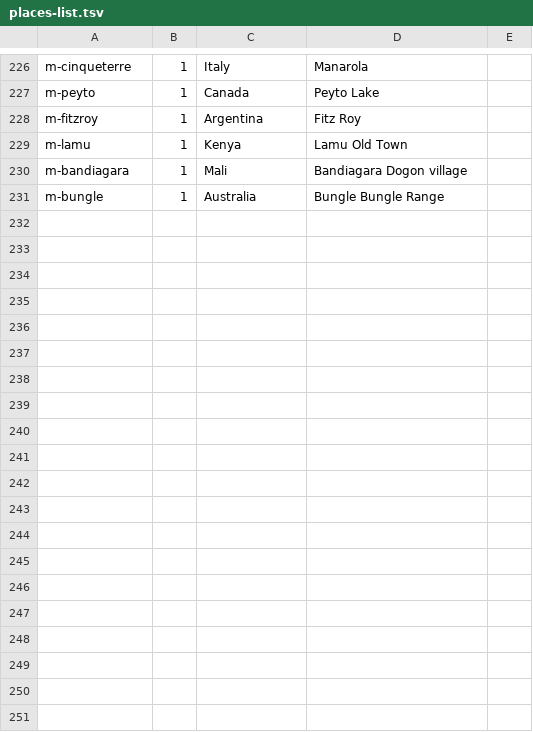
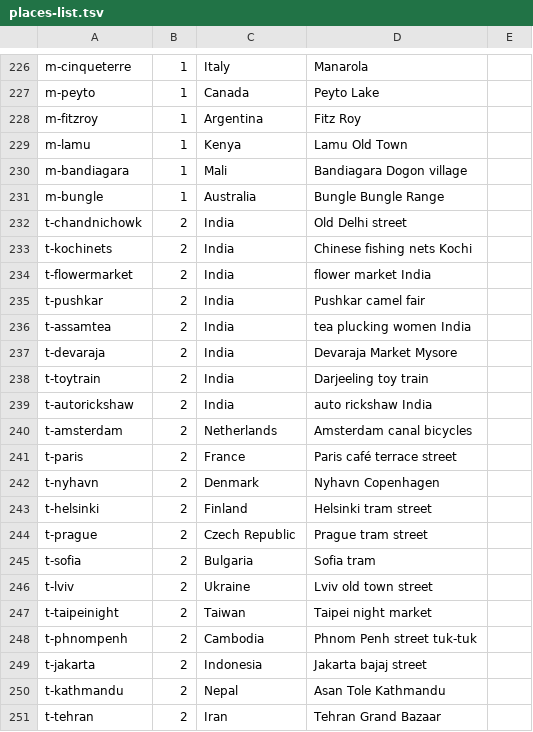
Before and after one commit to TheHumanExperience/little-sparks, a TSV file: tools/places-list.tsv, drawn as a sheet; only a part is shown, gaps mark what is left out; the diff covers the shown part only; the diff names each change by its address in the sheet, - before the commit and + after, or states it on an @@ line.

```diff
--- a/tools/places-list.tsv
+++ b/tools/places-list.tsv
+row 232: t-chandnichowk | 2 | India | Old Delhi street
+row 233: t-kochinets | 2 | India | Chinese fishing nets Kochi
+row 234: t-flowermarket | 2 | India | flower market India
+row 235: t-pushkar | 2 | India | Pushkar camel fair
+row 236: t-assamtea | 2 | India | tea plucking women India
+row 237: t-devaraja | 2 | India | Devaraja Market Mysore
+row 238: t-toytrain | 2 | India | Darjeeling toy train
+row 239: t-autorickshaw | 2 | India | auto rickshaw India
+row 240: t-amsterdam | 2 | Netherlands | Amsterdam canal bicycles
+row 241: t-paris | 2 | France | Paris café terrace street
+row 242: t-nyhavn | 2 | Denmark | Nyhavn Copenhagen
+row 243: t-helsinki | 2 | Finland | Helsinki tram street
+row 244: t-prague | 2 | Czech Republic | Prague tram street
+row 245: t-sofia | 2 | Bulgaria | Sofia tram
+row 246: t-lviv | 2 | Ukraine | Lviv old town street
+row 247: t-taipeinight | 2 | Taiwan | Taipei night market
+row 248: t-phnompenh | 2 | Cambodia | Phnom Penh street tuk-tuk
+row 249: t-jakarta | 2 | Indonesia | Jakarta bajaj street
+row 250: t-kathmandu | 2 | Nepal | Asan Tole Kathmandu
+row 251: t-tehran | 2 | Iran | Tehran Grand Bazaar
```
Also changed, not shown: 27 added rows elsewhere in this file, 52 other files.
